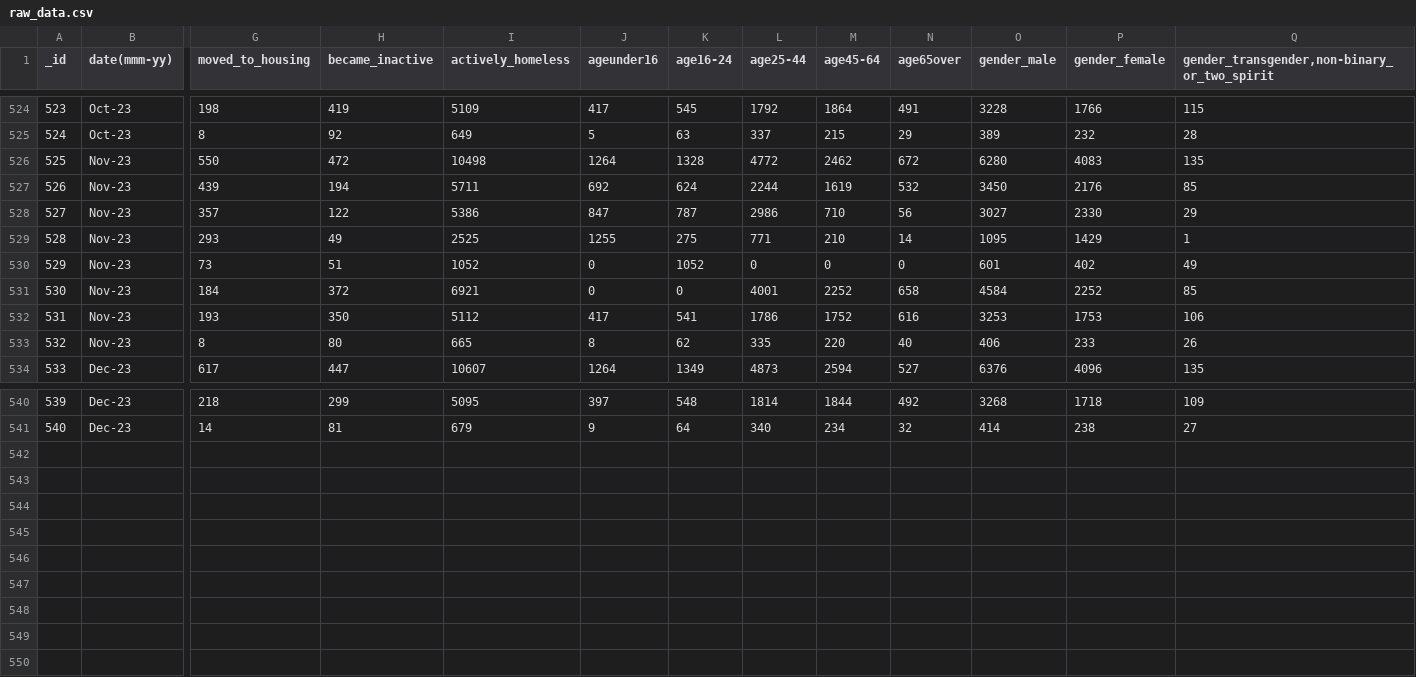
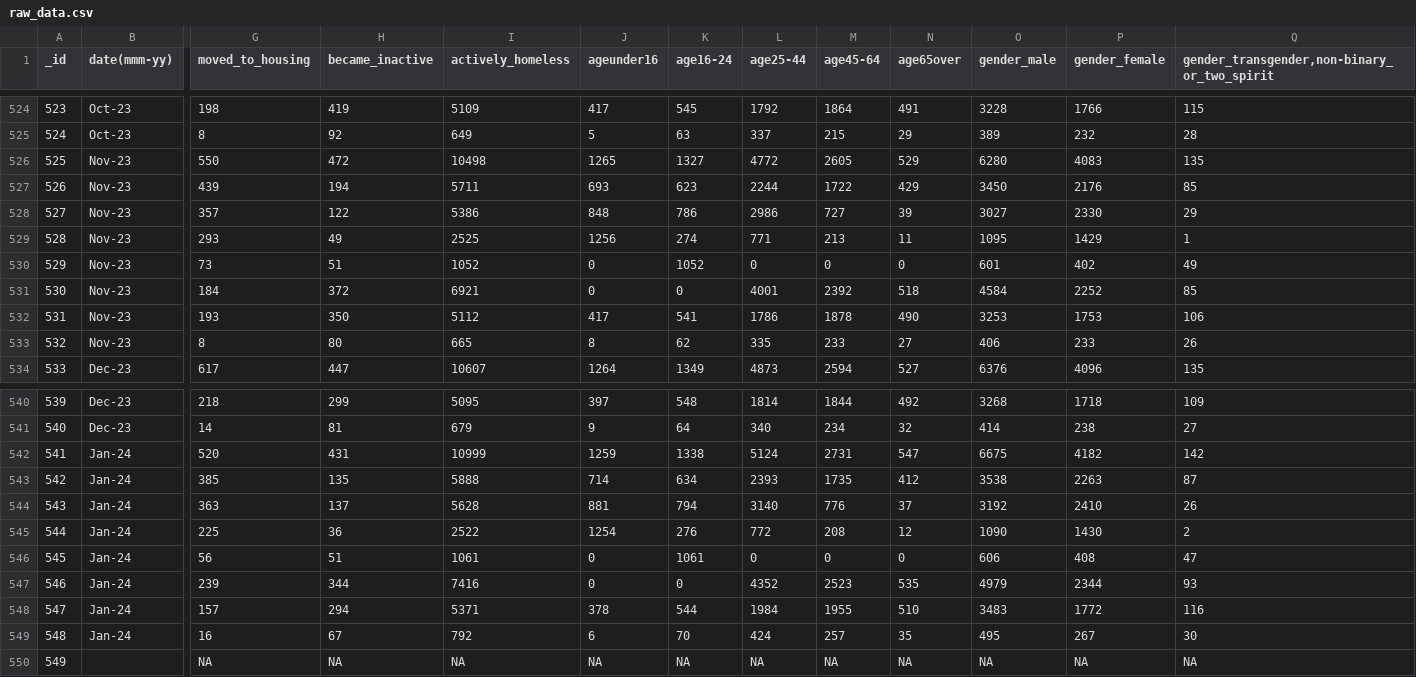
Before and after one commit to kqlqkqlqF/Trend-of-Toronto-Shelter-System-Flow-with-Covid-and-Housing-Price-in-2018-2023, a CSV file: data/raw_data.csv, drawn as a sheet; only a part is shown, gaps mark what is left out; rows hold the shown columns only; the diff names each change by its address in the sheet, - before the commit and + after, or states it on an @@ line.

```diff
--- a/data/raw_data.csv
+++ b/data/raw_data.csv
-J526 (ageunder16): 1264
+J526 (ageunder16): 1265
-K526 (age16-24): 1328
+K526 (age16-24): 1327
-M526 (age45-64): 2462
+M526 (age45-64): 2605
-N526 (age65over): 672
+N526 (age65over): 529
-J527 (ageunder16): 692
+J527 (ageunder16): 693
-K527 (age16-24): 624
+K527 (age16-24): 623
-M527 (age45-64): 1619
+M527 (age45-64): 1722
-N527 (age65over): 532
+N527 (age65over): 429
-J528 (ageunder16): 847
+J528 (ageunder16): 848
-K528 (age16-24): 787
+K528 (age16-24): 786
-M528 (age45-64): 710
+M528 (age45-64): 727
-N528 (age65over): 56
+N528 (age65over): 39
-J529 (ageunder16): 1255
+J529 (ageunder16): 1256
-K529 (age16-24): 275
+K529 (age16-24): 274
-M529 (age45-64): 210
+M529 (age45-64): 213
-N529 (age65over): 14
+N529 (age65over): 11
-M531 (age45-64): 2252
+M531 (age45-64): 2392
-N531 (age65over): 658
+N531 (age65over): 518
-M532 (age45-64): 1752
+M532 (age45-64): 1878
-N532 (age65over): 616
+N532 (age65over): 490
-M533 (age45-64): 220
+M533 (age45-64): 233
-N533 (age65over): 40
+N533 (age65over): 27
+row 542: 541 | Jan-24 | 520 | 431 | 10999 | 1259 | 1338 | 5124 | 2731 | 547 | 6675 | 4182 | 142
+row 543: 542 | Jan-24 | 385 | 135 | 5888 | 714 | 634 | 2393 | 1735 | 412 | 3538 | 2263 | 87
+row 544: 543 | Jan-24 | 363 | 137 | 5628 | 881 | 794 | 3140 | 776 | 37 | 3192 | 2410 | 26
+row 545: 544 | Jan-24 | 225 | 36 | 2522 | 1254 | 276 | 772 | 208 | 12 | 1090 | 1430 | 2
+row 546: 545 | Jan-24 | 56 | 51 | 1061 | 0 | 1061 | 0 | 0 | 0 | 606 | 408 | 47
+row 547: 546 | Jan-24 | 239 | 344 | 7416 | 0 | 0 | 4352 | 2523 | 535 | 4979 | 2344 | 93
+row 548: 547 | Jan-24 | 157 | 294 | 5371 | 378 | 544 | 1984 | 1955 | 510 | 3483 | 1772 | 116
+row 549: 548 | Jan-24 | 16 | 67 | 792 | 6 | 70 | 424 | 257 | 35 | 495 | 267 | 30
+row 550: 549 |  | NA | NA | NA | NA | NA | NA | NA | NA | NA | NA | NA
```
Also changed, not shown: analysis_data_1.csv, 7 other files.
